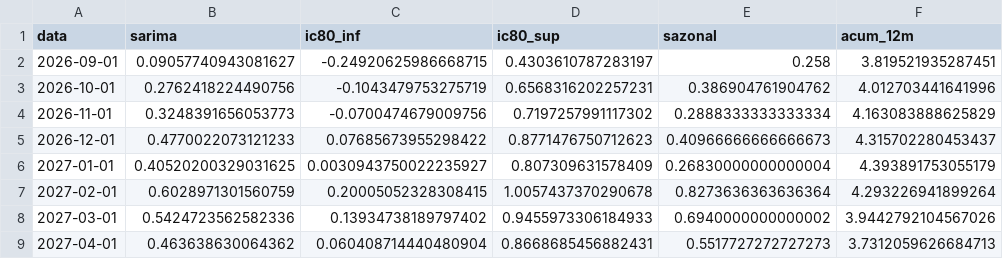
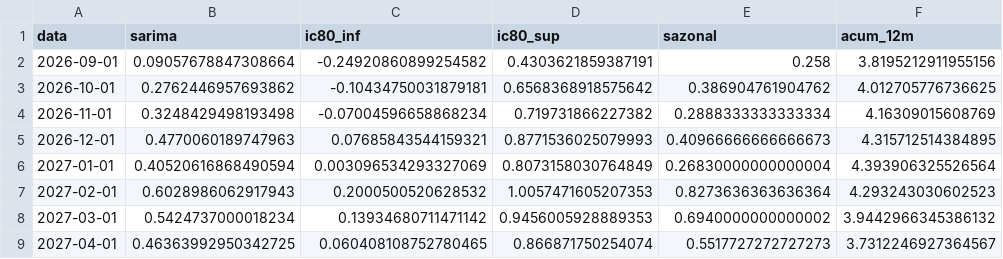
Before and after one commit to alexandrepsaldanha/monitor-inflacao, a CSV file: output/tabelas/projecao.csv, drawn as a sheet; only a part is shown; the diff covers the shown part only.

```diff
--- a/output/tabelas/projecao.csv
+++ b/output/tabelas/projecao.csv
@@ -1,9 +1,9 @@
 data,sarima,ic80_inf,ic80_sup,sazonal,acum_12m
-2026-09-01,0.09057740943081627,-0.24920625986668715,0.4303610787283197,0.258,3.819521935287451
-2026-10-01,0.2762418224490756,-0.1043479753275719,0.6568316202257231,0.386904761904762,4.012703441641996
-2026-11-01,0.3248391656053773,-0.0700474679009756,0.7197257991117302,0.2888333333333334,4.163083888625829
-2026-12-01,0.4770022073121233,0.07685673955298422,0.8771476750712623,0.40966666666666673,4.315702280453437
-2027-01-01,0.40520200329031625,0.0030943750022235927,0.807309631578409,0.26830000000000004,4.393891753055179
-2027-02-01,0.6028971301560759,0.20005052328308415,1.0057437370290678,0.8273636363636364,4.293226941899264
-2027-03-01,0.5424723562582336,0.13934738189797402,0.9455973306184933,0.6940000000000002,3.9442792104567026
-2027-04-01,0.463638630064362,0.060408714440480904,0.8668685456882431,0.5517727272727273,3.7312059626684713
+2026-09-01,0.09057678847308664,-0.24920860899254582,0.4303621859387191,0.258,3.8195212911955156
+2026-10-01,0.2762446957693862,-0.10434750031879181,0.6568368918575642,0.386904761904762,4.012705776736625
+2026-11-01,0.3248429498193498,-0.07004596658868234,0.719731866227382,0.2888333333333334,4.16309015608769
+2026-12-01,0.4770060189747963,0.07685843544159321,0.8771536025079993,0.40966666666666673,4.315712514384895
+2027-01-01,0.40520616868490594,0.003096534293327069,0.8073158030764849,0.26830000000000004,4.393906325526564
+2027-02-01,0.6028986062917943,0.2000500520628532,1.0057471605207353,0.8273636363636364,4.293243030602523
+2027-03-01,0.5424737000018234,0.13934680711471142,0.9456005928889353,0.6940000000000002,3.9442966345386132
+2027-04-01,0.46363992950342725,0.060408108752780465,0.866871750254074,0.5517727272727273,3.7312246927364567
```
Also changed, not shown: 16 edited cells elsewhere in this file, output/tabelas/metricas_fora_da_amostra.csv, output/tabelas/previsoes_fora_da_amostra.csv, 5 other files.
